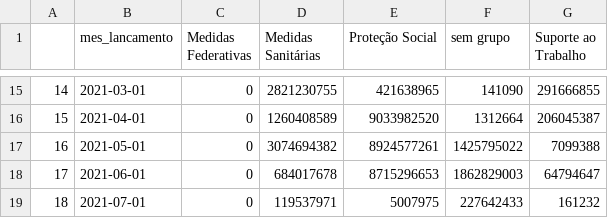
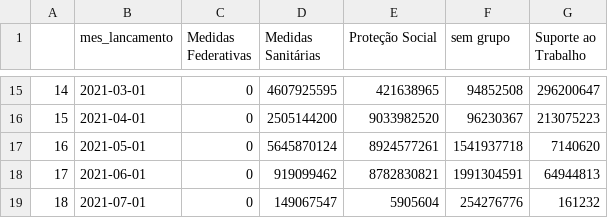
Before and after one commit to tchiluanda/timeline-covid, a CSV file: gastos_mensais.csv, drawn as a sheet; only a part is shown, gaps mark what is left out; the diff covers the shown part only.

```diff
--- a/gastos_mensais.csv
+++ b/gastos_mensais.csv
@@ -15,5 +15,5 @@
-"14",2021-03-01,0,2821230755,421638965,141090,291666855
-"15",2021-04-01,0,1260408589,9033982520,1312664,206045387
-"16",2021-05-01,0,3074694382,8924577261,1425795022,7099388
-"17",2021-06-01,0,684017678,8715296653,1862829003,64794647
-"18",2021-07-01,0,119537971,5007975,227642433,161232
+"14",2021-03-01,0,4607925595,421638965,94852508,296200647
+"15",2021-04-01,0,2505144200,9033982520,96230367,213075223
+"16",2021-05-01,0,5645870124,8924577261,1541937718,7140620
+"17",2021-06-01,0,919099462,8782830821,1991304591,64944813
+"18",2021-07-01,0,149067547,5905604,254276776,161232
```
Also changed, not shown: 30 edited cells elsewhere in this file, gastos.csv, 2 other files.
